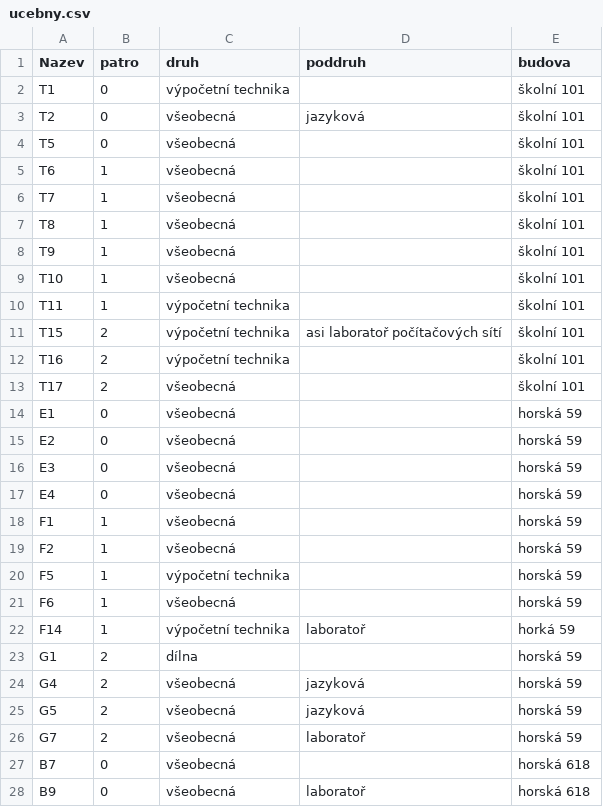
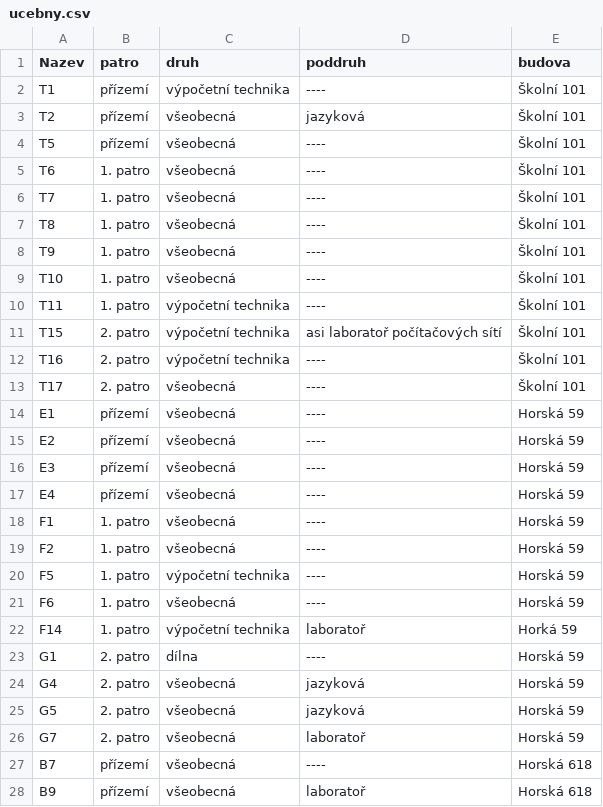
Before and after one commit to sps-trutnov-eps/projekt-4ep-pruvodce, a CSV file: Source/PruvodceProject/csvdata/ucebny.csv, drawn as a sheet; only a part is shown; the diff covers the shown part only.

```diff
--- a/Source/PruvodceProject/csvdata/ucebny.csv
+++ b/Source/PruvodceProject/csvdata/ucebny.csv
@@ -1,28 +1,28 @@
 Nazev;patro;druh;poddruh;budova
-T1;0;výpočetní technika;;školní 101
-T2;0;všeobecná;jazyková;školní 101
-T5;0;všeobecná;;školní 101
-T6;1;všeobecná;;školní 101
-T7;1;všeobecná;;školní 101
-T8;1;všeobecná;;školní 101
-T9;1;všeobecná;;školní 101
-T10;1;všeobecná;;školní 101
-T11;1;výpočetní technika;;školní 101
-T15;2;výpočetní technika;asi laboratoř počítačových sítí;školní 101
-T16;2;výpočetní technika;;školní 101
-T17;2;všeobecná;;školní 101
-E1;0;všeobecná;;horská 59
-E2;0;všeobecná;;horská 59
-E3;0;všeobecná;;horská 59
-E4;0;všeobecná;;horská 59
-F1;1;všeobecná;;horská 59
-F2;1;všeobecná;;horská 59
-F5;1;výpočetní technika;;horská 59
-F6;1;všeobecná;;horská 59
-F14;1;výpočetní technika;laboratoř;horká 59
-G1;2;dílna;;horská 59
-G4;2;všeobecná;jazyková;horská 59
-G5;2;všeobecná;jazyková;horská 59
-G7;2;všeobecná;laboratoř;horská 59
-B7;0;všeobecná;;horská 618
-B9;0;všeobecná;laboratoř;horská 618
+T1;přízemí;výpočetní technika;----;Školní 101
+T2;přízemí;všeobecná;jazyková;Školní 101
+T5;přízemí;všeobecná;----;Školní 101
+T6;1. patro;všeobecná;----;Školní 101
+T7;1. patro;všeobecná;----;Školní 101
+T8;1. patro;všeobecná;----;Školní 101
+T9;1. patro;všeobecná;----;Školní 101
+T10;1. patro;všeobecná;----;Školní 101
+T11;1. patro;výpočetní technika;----;Školní 101
+T15;2. patro;výpočetní technika;asi laboratoř počítačových sítí;Školní 101
+T16;2. patro;výpočetní technika;----;Školní 101
+T17;2. patro;všeobecná;----;Školní 101
+E1;přízemí;všeobecná;----;Horská 59
+E2;přízemí;všeobecná;----;Horská 59
+E3;přízemí;všeobecná;----;Horská 59
+E4;přízemí;všeobecná;----;Horská 59
+F1;1. patro;všeobecná;----;Horská 59
+F2;1. patro;všeobecná;----;Horská 59
+F5;1. patro;výpočetní technika;----;Horská 59
+F6;1. patro;všeobecná;----;Horská 59
+F14;1. patro;výpočetní technika;laboratoř;Horká 59
+G1;2. patro;dílna;----;Horská 59
+G4;2. patro;všeobecná;jazyková;Horská 59
+G5;2. patro;všeobecná;jazyková;Horská 59
+G7;2. patro;všeobecná;laboratoř;Horská 59
+B7;přízemí;všeobecná;----;Horská 618
+B9;přízemí;všeobecná;laboratoř;Horská 618
```
Also changed, not shown: 15 edited cells elsewhere in this file, 4 other files.
